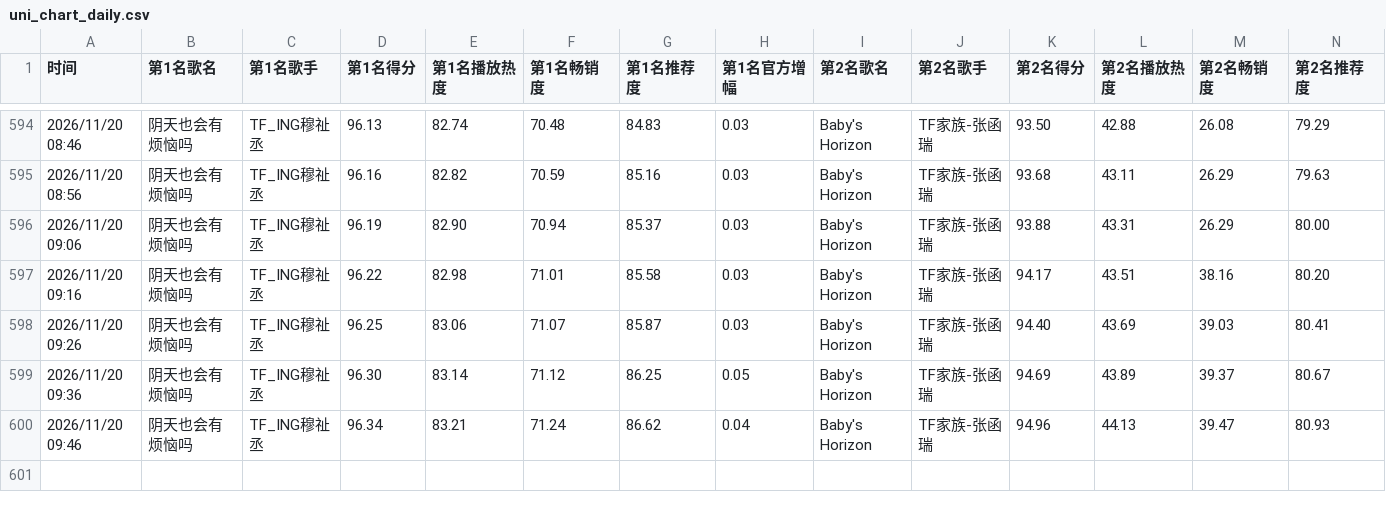
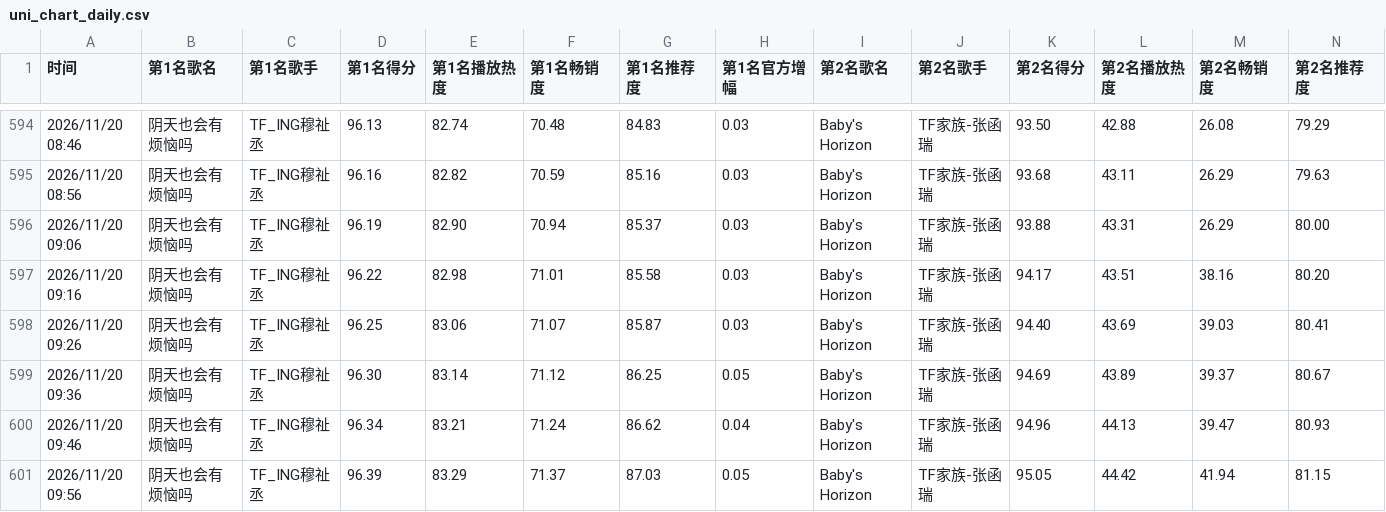
Before and after one commit to haanhaanL/uni-chart-data, a CSV file: uni_chart_daily.csv, drawn as a sheet; only a part is shown, gaps mark what is left out; rows hold the shown columns only; the diff names each change by its address in the sheet, - before the commit and + after, or states it on an @@ line.

```diff
--- a/uni_chart_daily.csv
+++ b/uni_chart_daily.csv
+row 601: 2026/11/20 09:56 | 阴天也会有烦恼吗 | TF_ING穆祉丞 | 96.39 | 83.29 | 71.37 | 87.03 | 0.05 | Baby's Horizon | TF家族-张函瑞 | 95.05 | 44.42 | 41.94 | 81.15
```
Also changed, not shown: uni_chart_weekly.csv.
